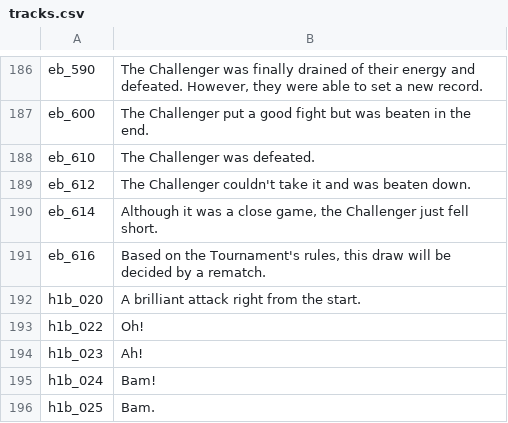
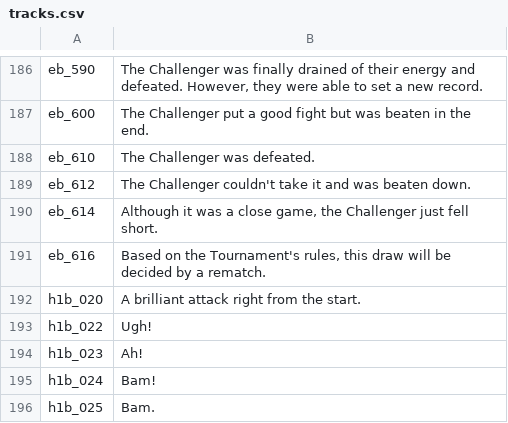
Before and after one commit to chfoo/pbrchase, a CSV file: metadata/tracks.csv, drawn as a sheet; only a part is shown, gaps mark what is left out.

Commit message:
Relabel h1b_022 to distinguish from tb_954

```diff
--- a/metadata/tracks.csv
+++ b/metadata/tracks.csv
@@ -192,3 +192,3 @@ eb_616,"Based on the Tournament's rules, this draw will be decided by a rematch.
 h1b_020,A brilliant attack right from the start.
-h1b_022,Oh!
+h1b_022,Ugh!
 h1b_023,Ah!
```
